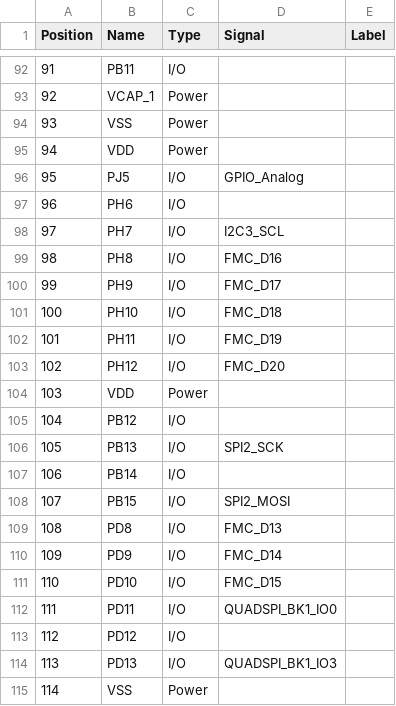
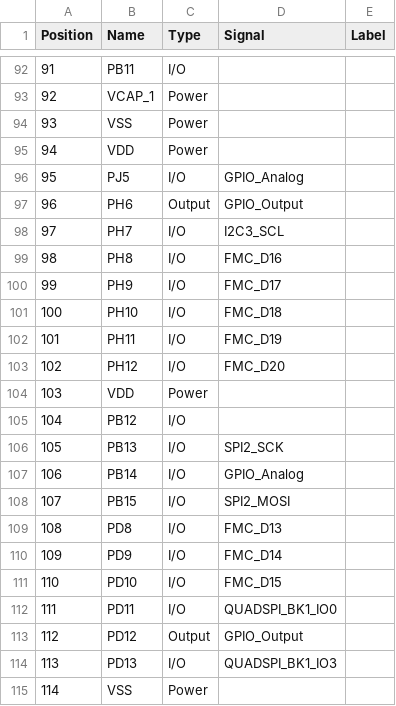
Before and after one commit to leka/LekaOS, a CSV file: targets/TARGET_LEKA_V1.0_DEV/docs/Leka-MCU_Pins-v1.0.0-generated.csv (was targets/TARGET_LEKA_V1.0_DEV/docs/LekaMCU-v1.0.0.ioc.csv), drawn as a sheet; only a part is shown, gaps mark what is left out; the diff covers the shown part only.

Commit message:
wip - check signals and labels is okay

```diff
--- a/targets/TARGET_LEKA_V1.0_DEV/docs/LekaMCU-v1.0.0.ioc.csv
+++ b/targets/TARGET_LEKA_V1.0_DEV/docs/Leka-MCU_Pins-v1.0.0-generated.csv
@@ -96,3 +96,3 @@
 "95","PJ5","I/O","GPIO_Analog",""
-"96","PH6","I/O","",""
+"96","PH6","Output","GPIO_Output",""
 "97","PH7","I/O","I2C3_SCL",""
@@ -106,3 +106,3 @@
 "105","PB13","I/O","SPI2_SCK",""
-"106","PB14","I/O","",""
+"106","PB14","I/O","GPIO_Analog",""
 "107","PB15","I/O","SPI2_MOSI",""
@@ -112,3 +112,3 @@
 "111","PD11","I/O","QUADSPI_BK1_IO0",""
-"112","PD12","I/O","",""
+"112","PD12","Output","GPIO_Output",""
 "113","PD13","I/O","QUADSPI_BK1_IO3",""
```
Also changed, not shown: 23 edited cells elsewhere in this file, targets/TARGET_LEKA_V1.0_DEV/docs/Leka-MCU_Pins-v1.0.0-reference.csv, 2 other files.
